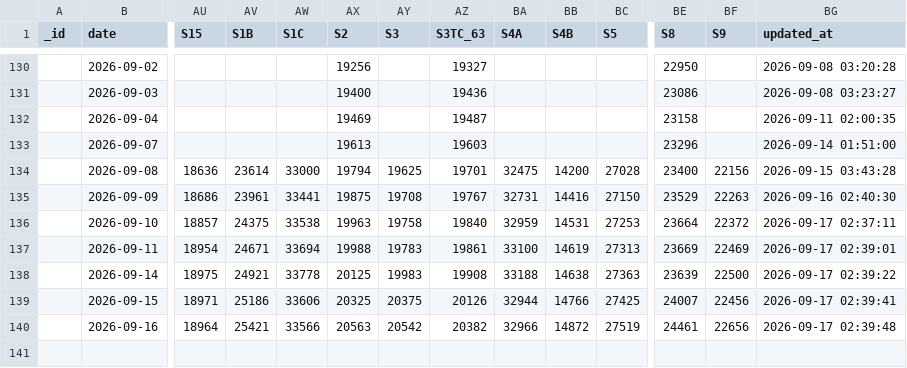
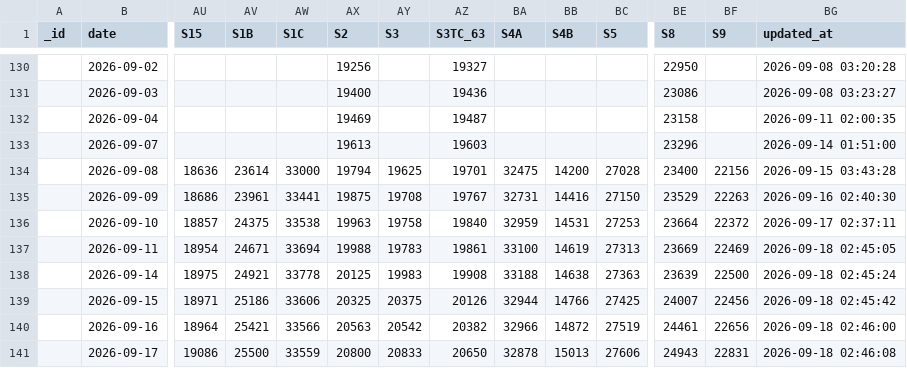
Before and after one commit to xxblxs/bdi-pipeline, a CSV file: baltic_exchange_index_history.csv, drawn as a sheet; only a part is shown, gaps mark what is left out; rows hold the shown columns only; the diff names each change by its address in the sheet, - before the commit and + after, or states it on an @@ line.

```diff
--- a/baltic_exchange_index_history.csv
+++ b/baltic_exchange_index_history.csv
-BG137 (updated_at): 2026-09-17 02:39:01
+BG137 (updated_at): 2026-09-18 02:45:05
-BG138 (updated_at): 2026-09-17 02:39:22
+BG138 (updated_at): 2026-09-18 02:45:24
-BG139 (updated_at): 2026-09-17 02:39:41
+BG139 (updated_at): 2026-09-18 02:45:42
-BG140 (updated_at): 2026-09-17 02:39:48
+BG140 (updated_at): 2026-09-18 02:46:00
+row 141:  | 2026-09-17 | 19086 | 25500 | 33559 | 20800 | 20833 | 20650 | 32878 | 15013 | 27606 | 24943 | 22831 | 2026-09-18 02:46:08
```
Also changed, not shown: 5 other files.
